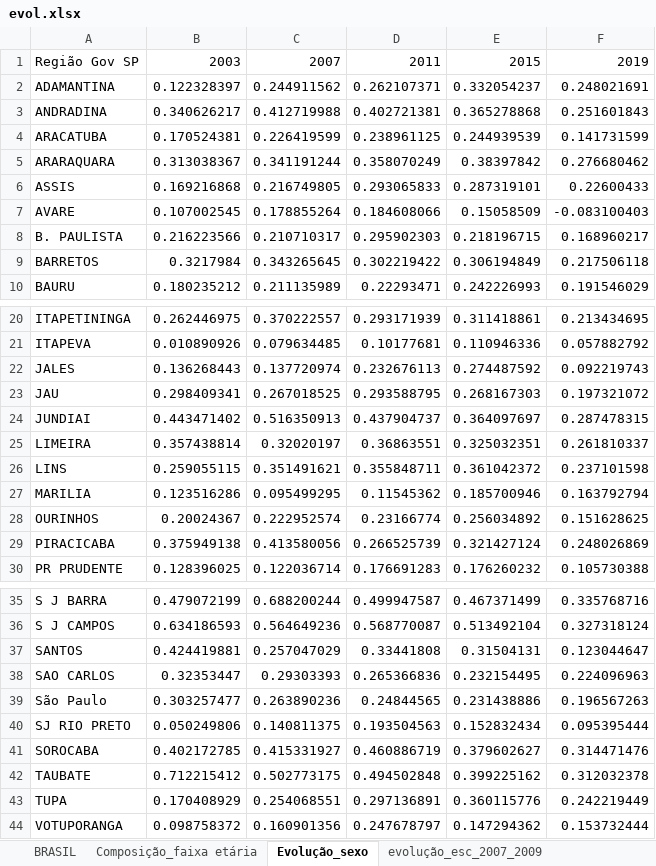
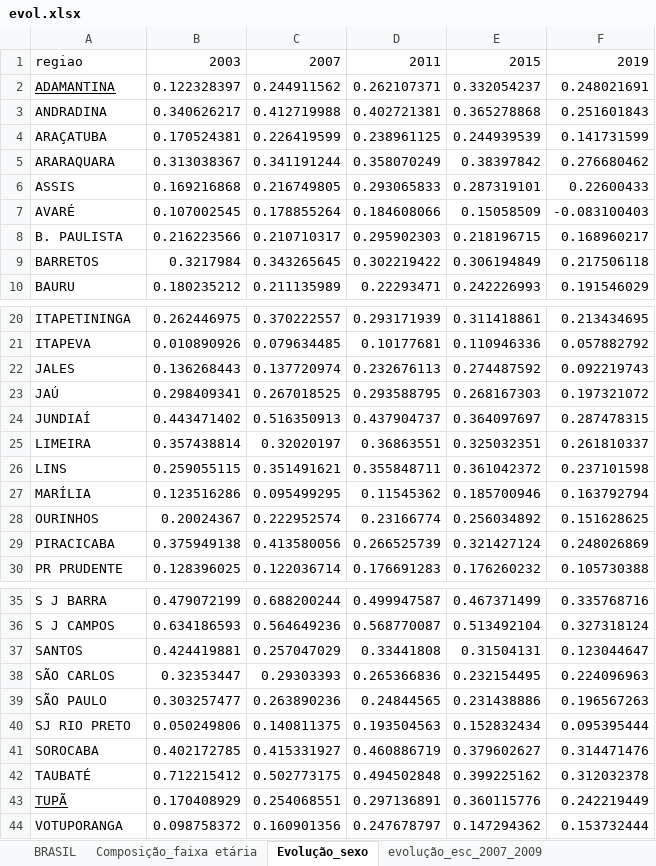
Before and after one commit to mj-ribeiro/CEPER, an Excel workbook: ceper_rais/evol.xlsx, sheet Evolução_sexo, drawn as a sheet; only a part is shown, gaps mark what is left out; values as stored, in another font and other column widths than the file's, no borders; the diff names each change by its address in the sheet, - before the commit and + after, or states it on an @@ line.

```diff
--- a/ceper_rais/evol.xlsx (sheet Evolução_sexo)
+++ b/ceper_rais/evol.xlsx (sheet Evolução_sexo)
-A1: Região Gov SP
+A1: regiao
-A2 underline: off
+A2 underline: on
-A4: ARACATUBA
+A4: ARAÇATUBA
-A7: AVARE
+A7: AVARÉ
-A23: JAU
+A23: JAÚ
-A24: JUNDIAI
+A24: JUNDIAÍ
-A27: MARILIA
+A27: MARÍLIA
-A38: SAO CARLOS
+A38: SÃO CARLOS
-A39: São Paulo
+A39: SÃO PAULO
-A42: TAUBATE
+A42: TAUBATÉ
-A43: TUPA
+A43: TUPÃ
-A43 underline: off
+A43 underline: on
```
Also changed, not shown: sheet evolução_esc_2007_2009, 2 other files.
